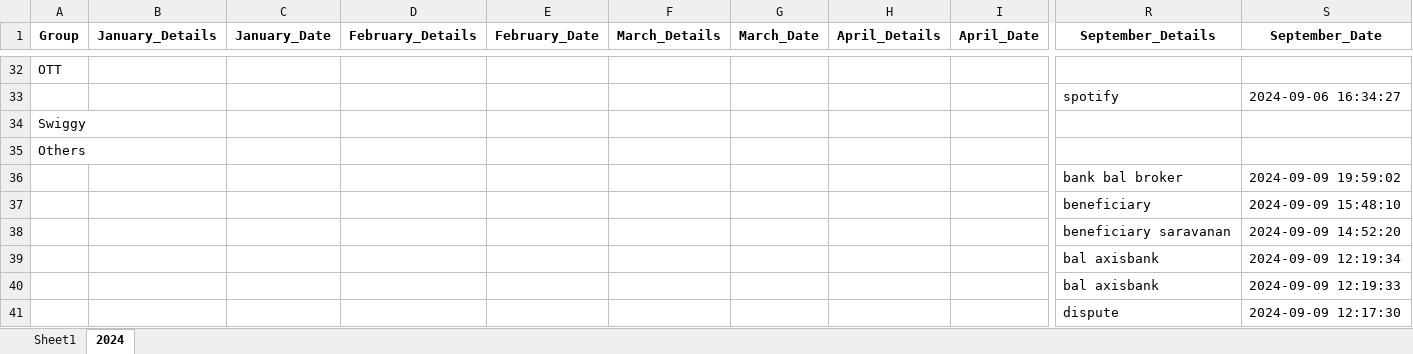
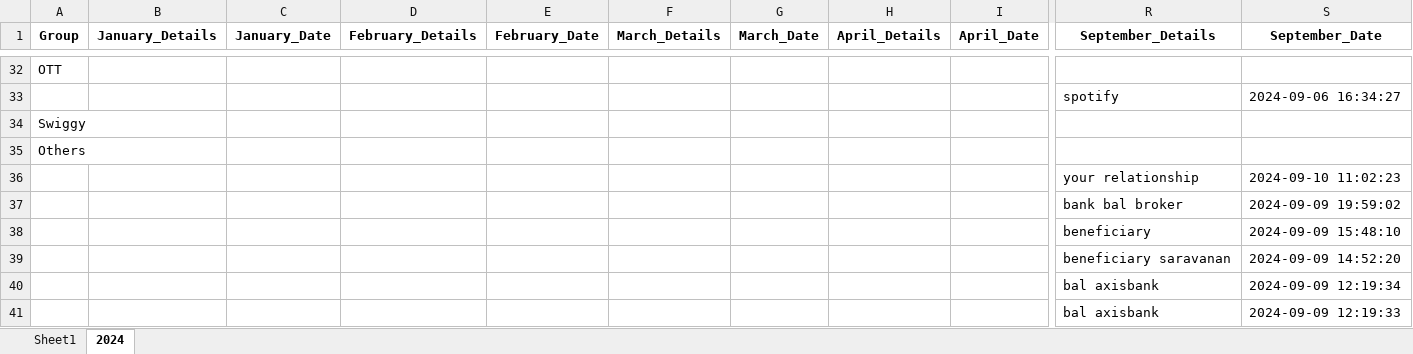
Before and after one commit to vinothvikas1987/LLM_Android, an Excel workbook: android.xlsx, sheet 2024, drawn as a sheet; only a part is shown, gaps mark what is left out; the shorter side is filled out with more unchanged rows; values as stored, in another font and other column widths than the file's, no borders; rows hold the shown columns only; the diff names each change by its address in the sheet, - before the commit and + after, or states it on an @@ line.

Commit message:
Update Excel file 2024-09-10 05:36:28.453934

```diff
--- a/android.xlsx (sheet 2024)
+++ b/android.xlsx (sheet 2024)
+row 36:  |  |  |  |  |  |  |  |  | your relationship | 2024-09-10 11:02:23
```
